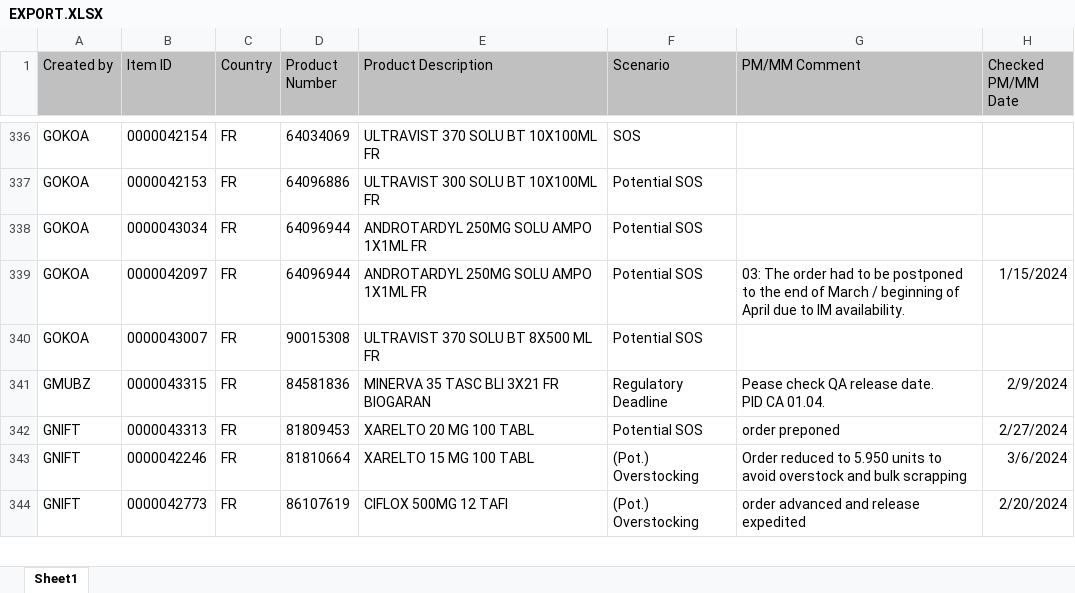
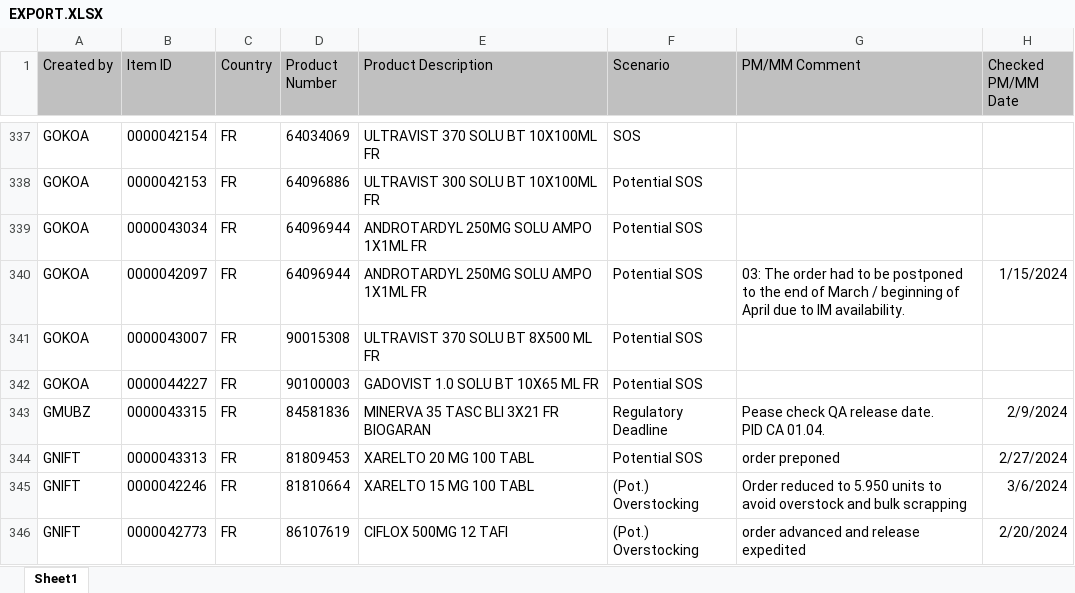
Before and after one commit to janphoenix/rct2, an Excel workbook: EXPORT.XLSX, sheet Sheet1, drawn as a sheet; only a part is shown, gaps mark what is left out; values as stored, in another font and other column widths than the file's, no borders; the diff covers the shown part only; the diff names each change by its address in the sheet, - before the commit and + after, or states it on an @@ line.

```diff
--- a/EXPORT.XLSX (sheet Sheet1)
+++ b/EXPORT.XLSX (sheet Sheet1)
+row 342: GOKOA | 0000044227 | FR | 90100003 | GADOVIST 1.0 SOLU BT 10X65 ML FR | Potential SOS
```
Also changed, not shown: 3 added rows, 1 removed row and 94 edited cells elsewhere in this sheet.
